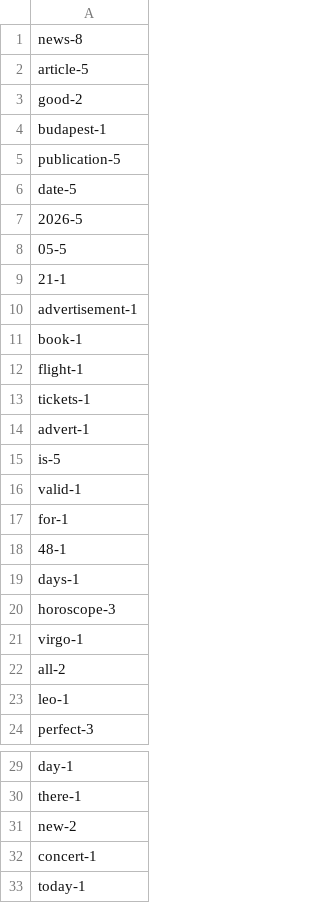
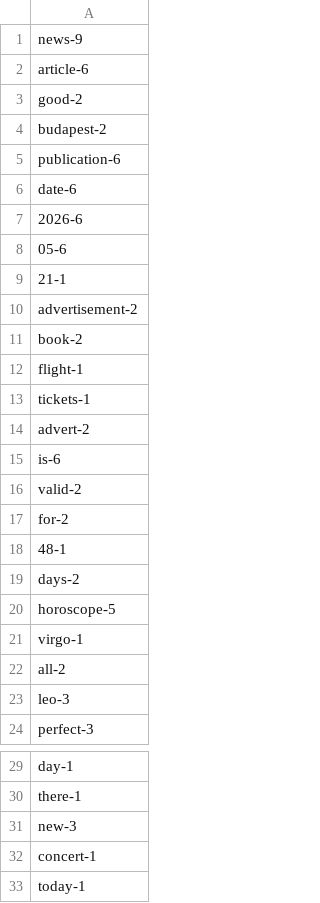
Before and after one commit to ElenaRiashchikova/dqe-python-basics, a CSV file: Newspapper_from_files/words_calculation.csv, drawn as a sheet; only a part is shown, gaps mark what is left out; the diff covers the shown part only.

```diff
--- a/Newspapper_from_files/words_calculation.csv
+++ b/Newspapper_from_files/words_calculation.csv
@@ -1,24 +1,24 @@
-news-8
-article-5
+news-9
+article-6
 good-2
-budapest-1
-publication-5
-date-5
-2026-5
-05-5
+budapest-2
+publication-6
+date-6
+2026-6
+05-6
 21-1
-advertisement-1
-book-1
+advertisement-2
+book-2
 flight-1
 tickets-1
-advert-1
-is-5
-valid-1
-for-1
+advert-2
+is-6
+valid-2
+for-2
 48-1
-days-1
-horoscope-3
+days-2
+horoscope-5
 virgo-1
 all-2
-leo-1
+leo-3
 perfect-3
@@ -30,3 +30,3 @@ day-1
 there-1
-new-2
+new-3
 concert-1
```
Also changed, not shown: 11 added rows elsewhere in this file, Newspapper_from_files/letters_calculation.csv, 2 other files.
